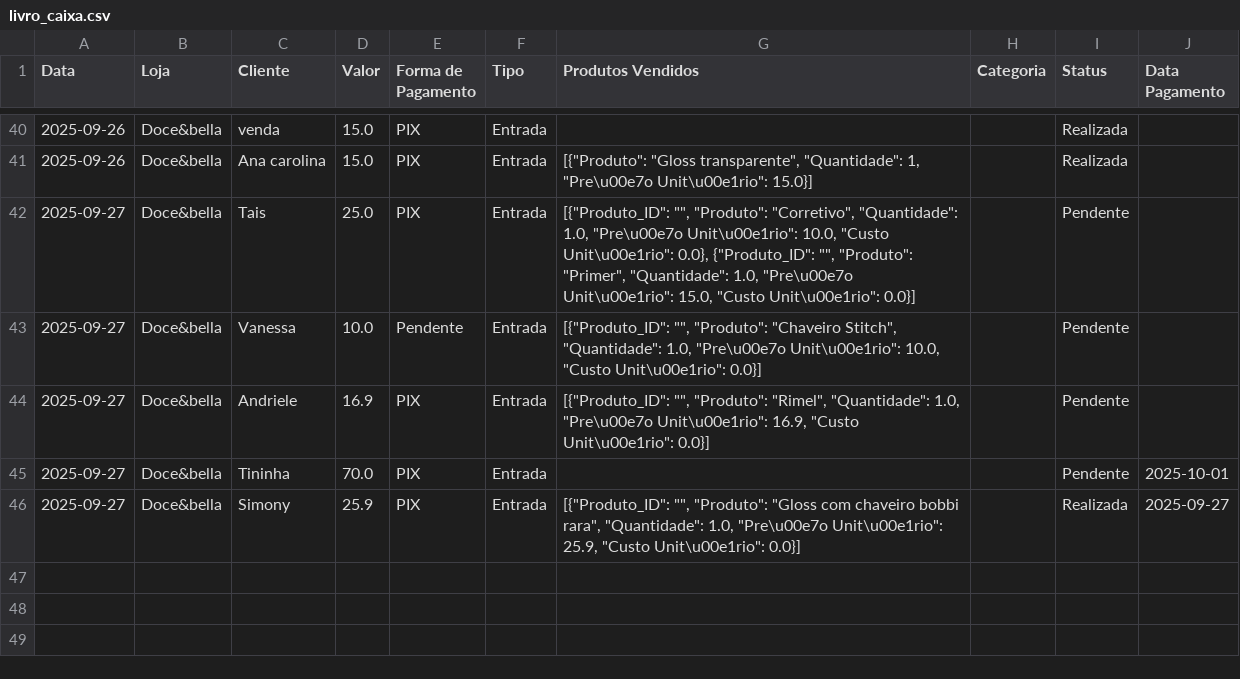
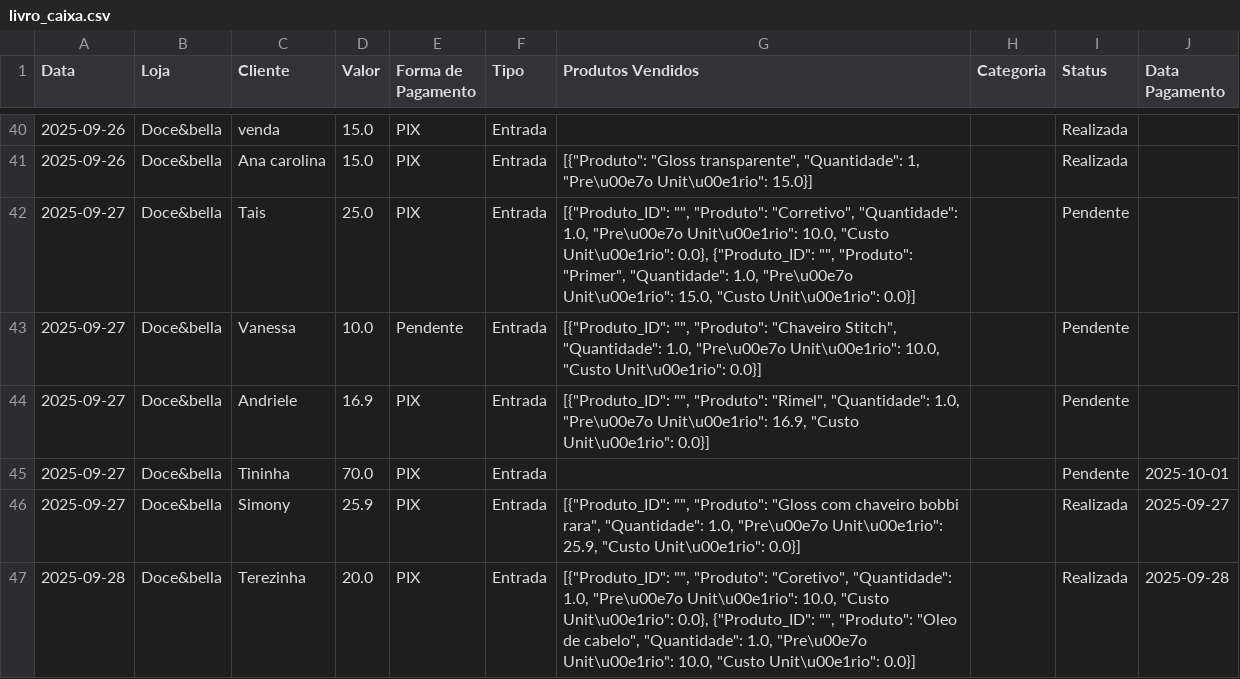
Before and after one commit to ribeiromendes5014-design/fluxo, a CSV file: livro_caixa.csv, drawn as a sheet; only a part is shown, gaps mark what is left out.

Commit message:
Atualiza livro caixa via Streamlit (com produtos/categorias)

```diff
--- a/livro_caixa.csv
+++ b/livro_caixa.csv
@@ -46 +46,2 @@ Data,Loja,Cliente,Valor,Forma de Pagamento,Tipo,Produtos Vendidos,Categoria,Stat
 2025-09-27,Doce&bella,Simony,25.9,PIX,Entrada,"[{""Produto_ID"": """", ""Produto"": ""Gloss com chaveiro bobbi rara"", ""Quantidade"": 1.0, ""Pre\u00e7o Unit\u00e1rio"": 25.9, ""Custo Unit\u00e1rio"": 0.0}]",,Realizada,2025-09-27
+2025-09-28,Doce&bella,Terezinha,20.0,PIX,Entrada,"[{""Produto_ID"": """", ""Produto"": ""Coretivo"", ""Quantidade"": 1.0, ""Pre\u00e7o Unit\u00e1rio"": 10.0, ""Custo Unit\u00e1rio"": 0.0}, {""Produto_ID"": """", ""Produto"": ""Oleo de cabelo"", ""Quantidade"": 1.0, ""Pre\u00e7o Unit\u00e1rio"": 10.0, ""Custo Unit\u00e1rio"": 0.0}]",,Realizada,2025-09-28
```
